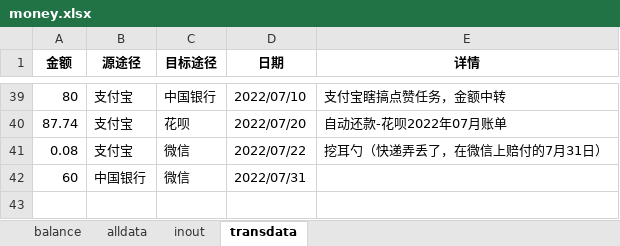
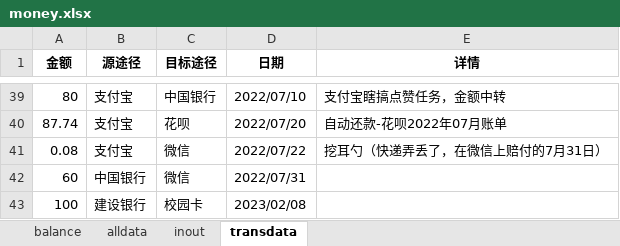
Before and after one commit to hyj1999/page, an Excel workbook: Money/money.xlsx, sheet transdata, drawn as a sheet; only a part is shown, gaps mark what is left out; values as stored, in another font and other column widths than the file's, no borders; the diff names each change by its address in the sheet, - before the commit and + after, or states it on an @@ line.

```diff
--- a/Money/money.xlsx (sheet transdata)
+++ b/Money/money.xlsx (sheet transdata)
+row 43: 100 | 建设银行 | 校园卡 | 2023/02/08
```
Also changed, not shown: sheet alldata, sheet balance, 3 other files.
